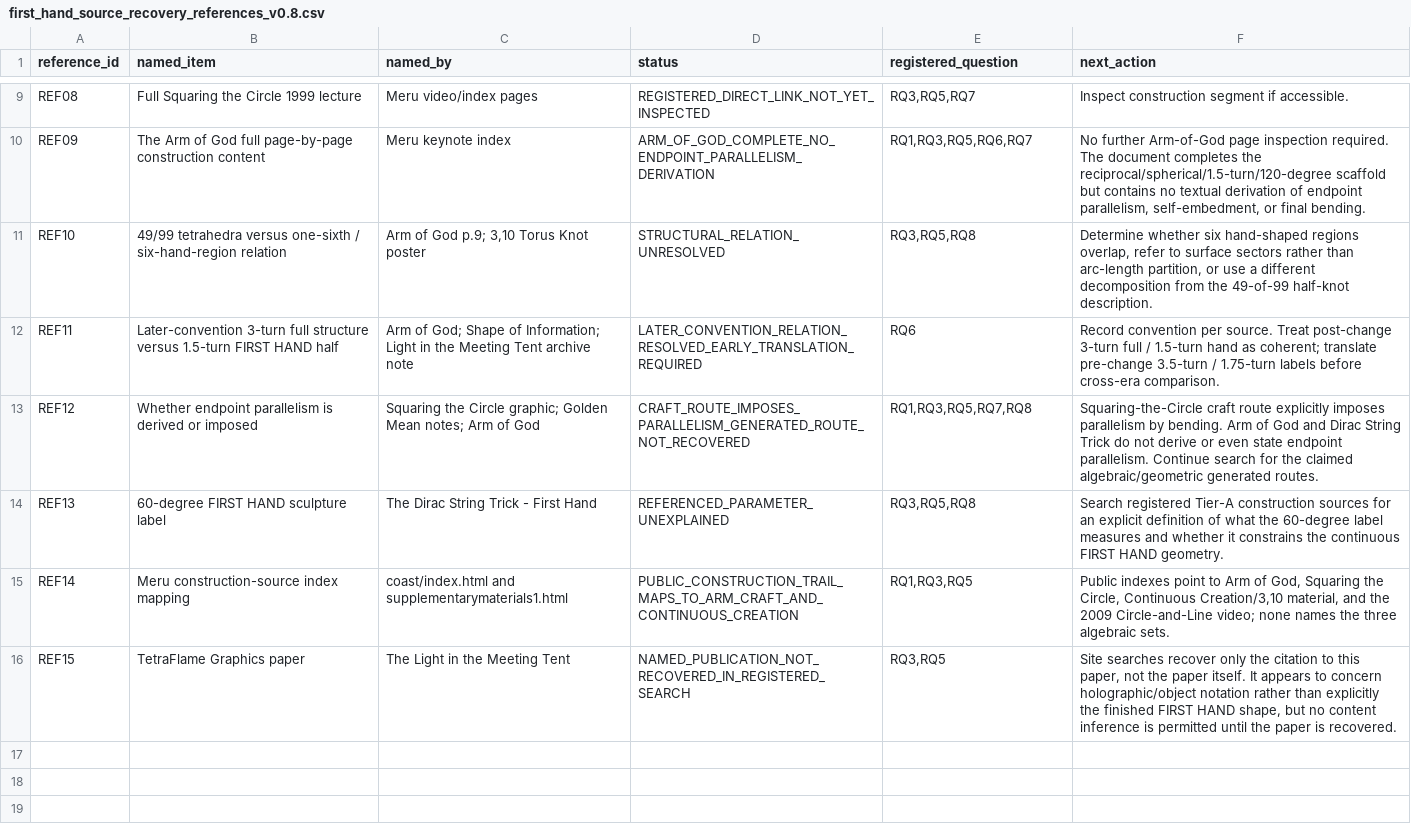
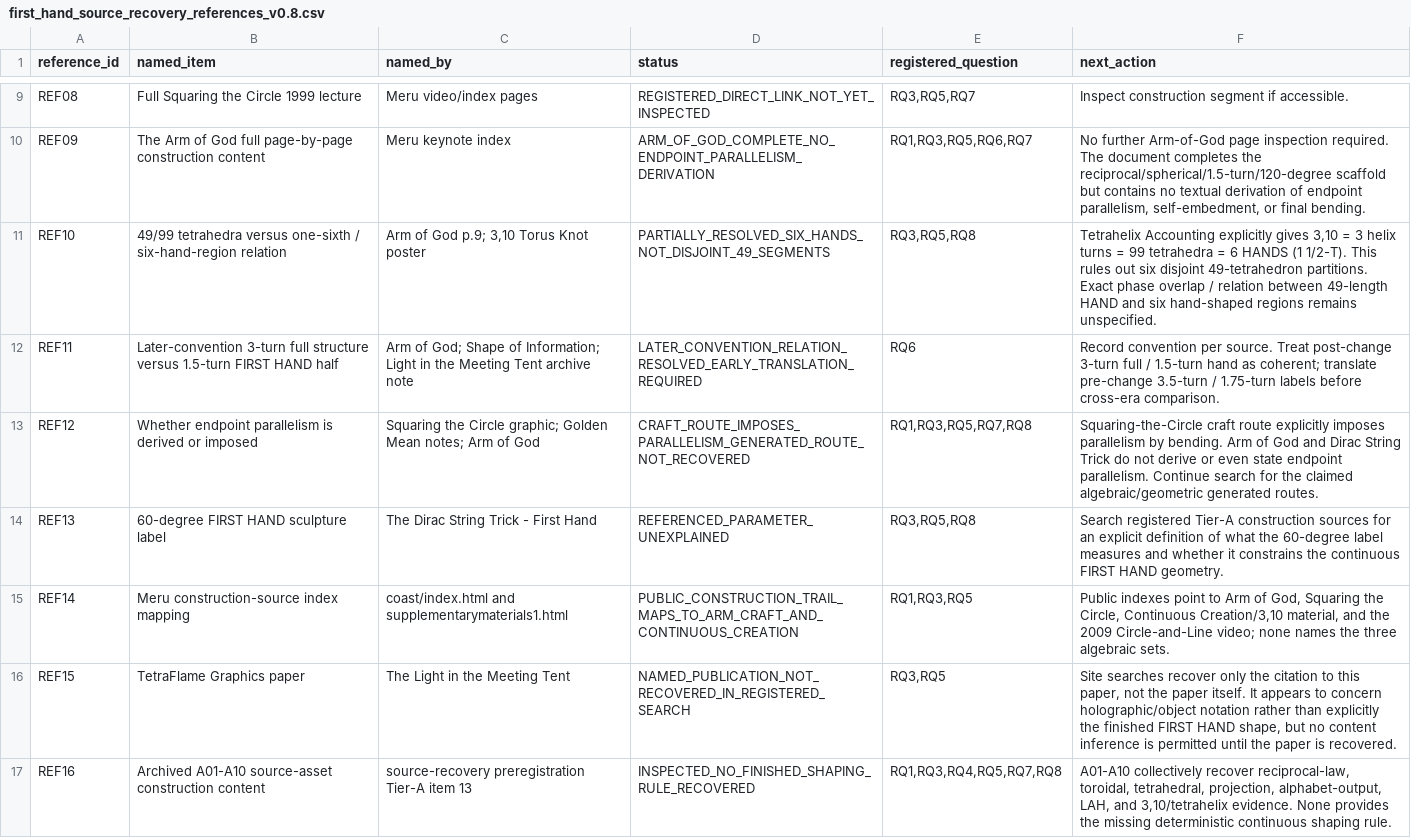
Before and after one commit to salahealer9/meru-geometry-audit, a CSV file: docs/first_hand_source_recovery_references_v0.8.csv, drawn as a sheet; only a part is shown, gaps mark what is left out.

Commit message:
Re-audit archived First Hand source assets

```diff
--- a/docs/first_hand_source_recovery_references_v0.8.csv
+++ b/docs/first_hand_source_recovery_references_v0.8.csv
@@ -10,3 +10,3 @@ REF08,Full Squaring the Circle 1999 lecture,Meru video/index pages,REGISTERED_DI
 REF09,The Arm of God full page-by-page construction content,Meru keynote index,ARM_OF_GOD_COMPLETE_NO_ENDPOINT_PARALLELISM_DERIVATION,"RQ1,RQ3,RQ5,RQ6,RQ7","No further Arm-of-God page inspection required. The document completes the reciprocal/spherical/1.5-turn/120-degree scaffold but contains no textual derivation of endpoint parallelism, self-embedment, or final bending."
-REF10,49/99 tetrahedra versus one-sixth / six-hand-region relation,"Arm of God p.9; 3,10 Torus Knot poster",STRUCTURAL_RELATION_UNRESOLVED,"RQ3,RQ5,RQ8","Determine whether six hand-shaped regions overlap, refer to surface sectors rather than arc-length partition, or use a different decomposition from the 49-of-99 half-knot description."
+REF10,49/99 tetrahedra versus one-sixth / six-hand-region relation,"Arm of God p.9; 3,10 Torus Knot poster",PARTIALLY_RESOLVED_SIX_HANDS_NOT_DISJOINT_49_SEGMENTS,"RQ3,RQ5,RQ8","Tetrahelix Accounting explicitly gives 3,10 = 3 helix turns = 99 tetrahedra = 6 HANDS (1 1/2-T). This rules out six disjoint 49-tetrahedron partitions. Exact phase overlap / relation between 49-length HAND and six hand-shaped regions remains unspecified."
 REF11,Later-convention 3-turn full structure versus 1.5-turn FIRST HAND half,Arm of God; Shape of Information; Light in the Meeting Tent archive note,LATER_CONVENTION_RELATION_RESOLVED_EARLY_TRANSLATION_REQUIRED,RQ6,Record convention per source. Treat post-change 3-turn full / 1.5-turn hand as coherent; translate pre-change 3.5-turn / 1.75-turn labels before cross-era comparison.
@@ -16 +16,2 @@ REF14,Meru construction-source index mapping,coast/index.html and supplementarym
 REF15,TetraFlame Graphics paper,The Light in the Meeting Tent,NAMED_PUBLICATION_NOT_RECOVERED_IN_REGISTERED_SEARCH,"RQ3,RQ5","Site searches recover only the citation to this paper, not the paper itself. It appears to concern holographic/object notation rather than explicitly the finished FIRST HAND shape, but no content inference is permitted until the paper is recovered."
+REF16,Archived A01-A10 source-asset construction content,source-recovery preregistration Tier-A item 13,INSPECTED_NO_FINISHED_SHAPING_RULE_RECOVERED,"RQ1,RQ3,RQ4,RQ5,RQ7,RQ8","A01-A10 collectively recover reciprocal-law, toroidal, tetrahedral, projection, alphabet-output, LAH, and 3,10/tetrahelix evidence. None provides the missing deterministic continuous shaping rule."
```
Also changed, not shown: 3 other files.
